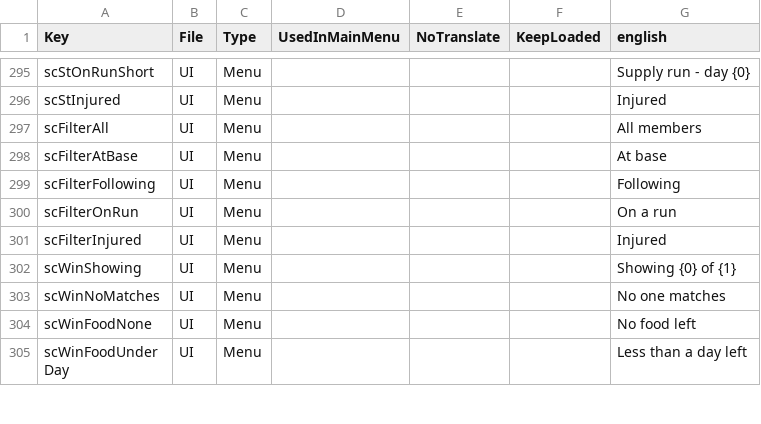
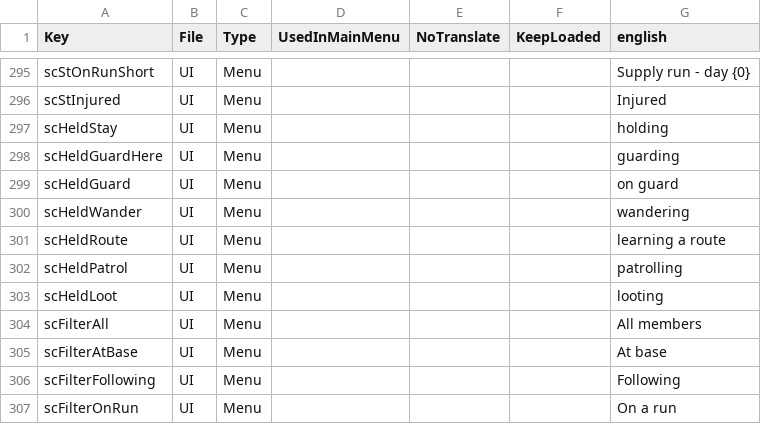
Before and after one commit to Relentless757/SurvivorCommunity, a CSV file: Config/Localization.csv, drawn as a sheet; only a part is shown, gaps mark what is left out; the shorter side is filled out with more unchanged rows; the diff names each change by its address in the sheet, - before the commit and + after, or states it on an @@ line.

```diff
--- a/Config/Localization.csv
+++ b/Config/Localization.csv
+row 297: scHeldStay | UI | Menu |  |  |  | holding
+row 298: scHeldGuardHere | UI | Menu |  |  |  | guarding
+row 299: scHeldGuard | UI | Menu |  |  |  | on guard
+row 300: scHeldWander | UI | Menu |  |  |  | wandering
+row 301: scHeldRoute | UI | Menu |  |  |  | learning a route
+row 302: scHeldPatrol | UI | Menu |  |  |  | patrolling
+row 303: scHeldLoot | UI | Menu |  |  |  | looting
```
Also changed, not shown: 26 other files.
